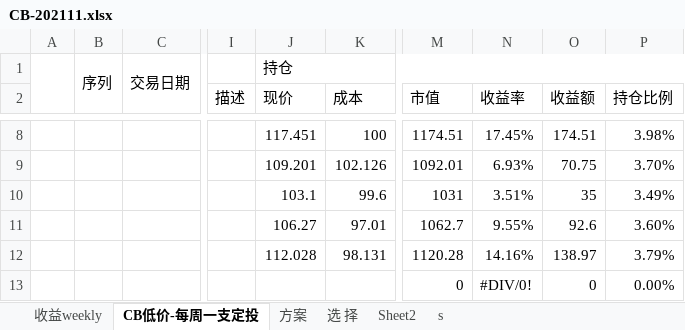
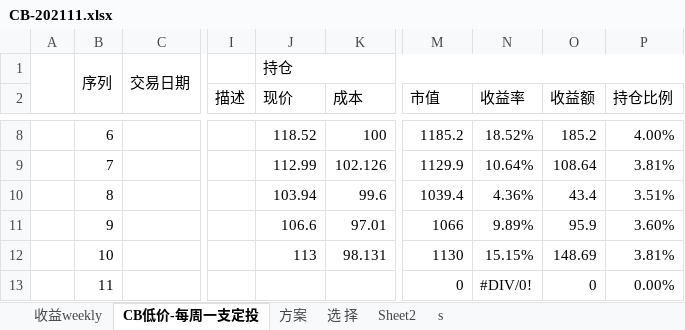
Before and after one commit to CBEB/CB, an Excel workbook: CB-202111.xlsx, sheet CB低价-每周一支定投, drawn as a sheet; only a part is shown, gaps mark what is left out; values as stored, in another font and other column widths than the file's, no cell formats; conditional formats not drawn; the diff covers the shown part only; the diff names each change by its address in the sheet, - before the commit and + after, or states it on an @@ line.

```diff
--- a/CB-202111.xlsx (sheet CB低价-每周一支定投)
+++ b/CB-202111.xlsx (sheet CB低价-每周一支定投)
-B8: (empty)
+B8: 6
-J8 (现价): 117.451
+J8 (现价): 118.52
-M8 (市值): 1174.51
+M8 (市值): 1185.2
-N8 (收益率): 17.45%
+N8 (收益率): 18.52%
-O8 (收益额): 174.51
+O8 (收益额): 185.2
-P8 (持仓比例): 3.98%
+P8 (持仓比例): 4.00%
-B9: (empty)
+B9: 7
-J9 (现价): 109.201
+J9 (现价): 112.99
-M9 (市值): 1092.01
+M9 (市值): 1129.9
-N9 (收益率): 6.93%
+N9 (收益率): 10.64%
-O9 (收益额): 70.75
+O9 (收益额): 108.64
-P9 (持仓比例): 3.70%
+P9 (持仓比例): 3.81%
-B10: (empty)
+B10: 8
-J10 (现价): 103.1
+J10 (现价): 103.94
-M10 (市值): 1031
+M10 (市值): 1039.4
-N10 (收益率): 3.51%
+N10 (收益率): 4.36%
-O10 (收益额): 35
+O10 (收益额): 43.4
-P10 (持仓比例): 3.49%
+P10 (持仓比例): 3.51%
-B11: (empty)
+B11: 9
-J11 (现价): 106.27
+J11 (现价): 106.6
-M11 (市值): 1062.7
+M11 (市值): 1066
-N11 (收益率): 9.55%
+N11 (收益率): 9.89%
-O11 (收益额): 92.6
+O11 (收益额): 95.9
-B12: (empty)
+B12: 10
-J12 (现价): 112.028
+J12 (现价): 113
-M12 (市值): 1120.28
+M12 (市值): 1130
-N12 (收益率): 14.16%
+N12 (收益率): 15.15%
-O12 (收益额): 138.97
+O12 (收益额): 148.69
-P12 (持仓比例): 3.79%
+P12 (持仓比例): 3.81%
-B13: (empty)
+B13: 11
```
Also changed, not shown: 1 added row, 1 removed row and 139 edited cells elsewhere in this sheet, sheet 收益weekly, cell formats, charts or pictures, CB-D-202110.xlsx, 1 other file.
